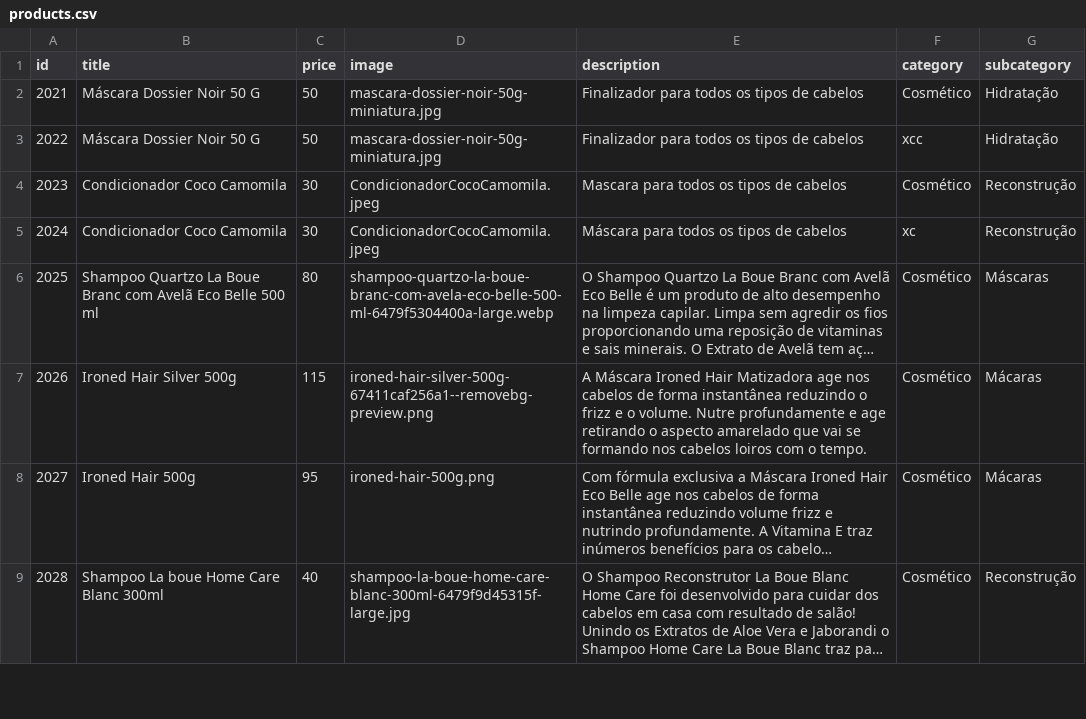
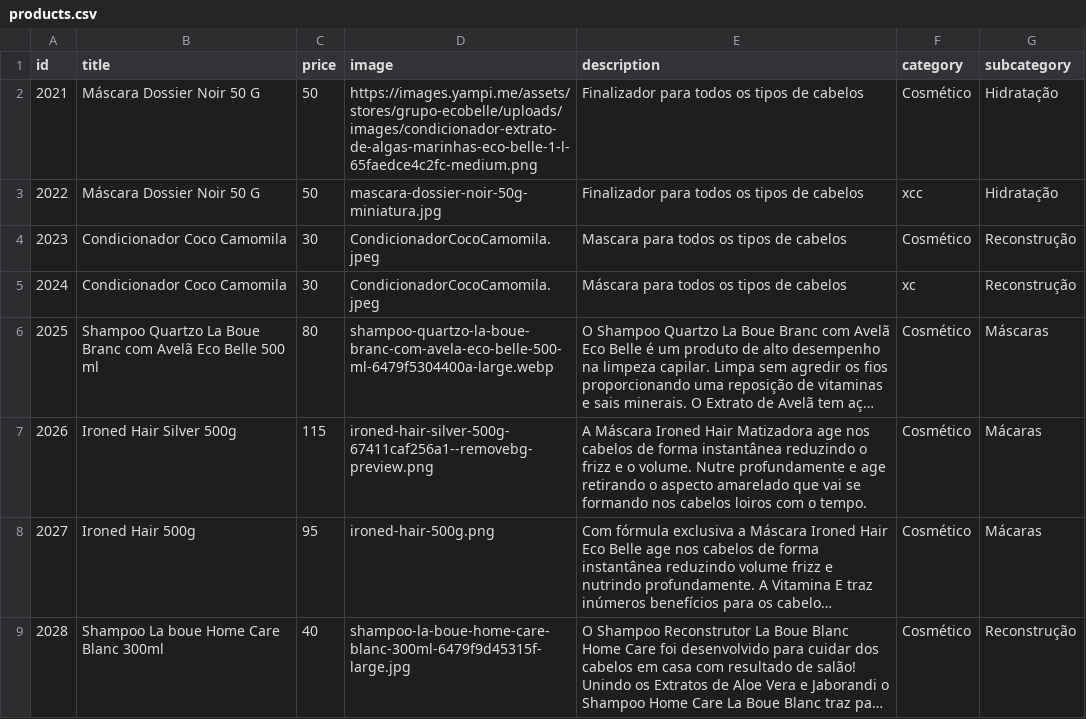
Before and after one commit to robertinho33/site-alphaglam, a CSV file: controllers/products.csv, drawn as a sheet; only a part is shown; long unchanged cells end in ….

```diff
--- a/controllers/products.csv
+++ b/controllers/products.csv
@@ -1,3 +1,3 @@
 id,title,price,image,description,category,subcategory
-2021,Máscara Dossier Noir 50 G,50,mascara-dossier-noir-50g-miniatura.jpg,Finalizador para todos os tipos de cabelos,Cosmético,Hidratação
+2021,Máscara Dossier Noir 50 G,50,https://images.yampi.me/assets/stores/grupo-ecobelle/uploads/images/condicionador-extrato-de-algas-marinhas-eco-belle-1-l-65faedce4c2fc-medium.png,Finalizador para todos os tipos de cabelos,Cosmético,Hidratação
 2022,Máscara Dossier Noir 50 G,50,mascara-dossier-noir-50g-miniatura.jpg,Finalizador para todos os tipos de cabelos,xcc,Hidratação
```
Also changed, not shown: 1 other file.
